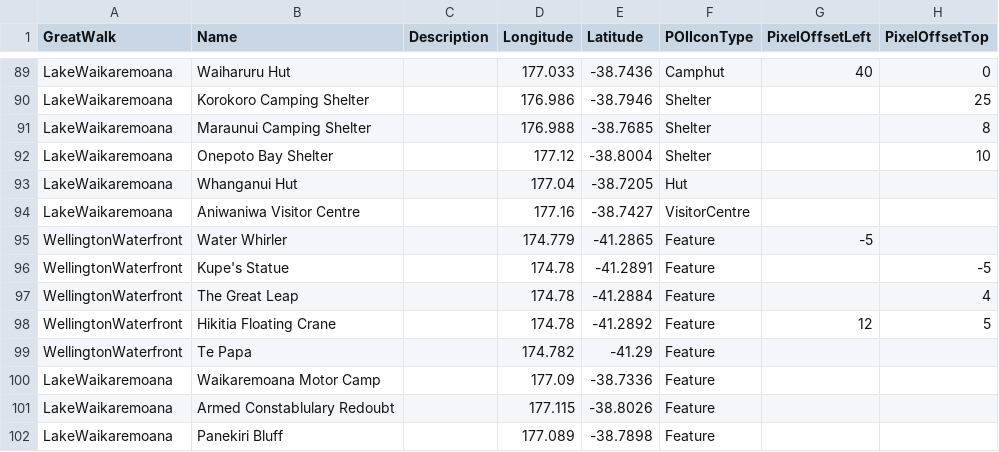
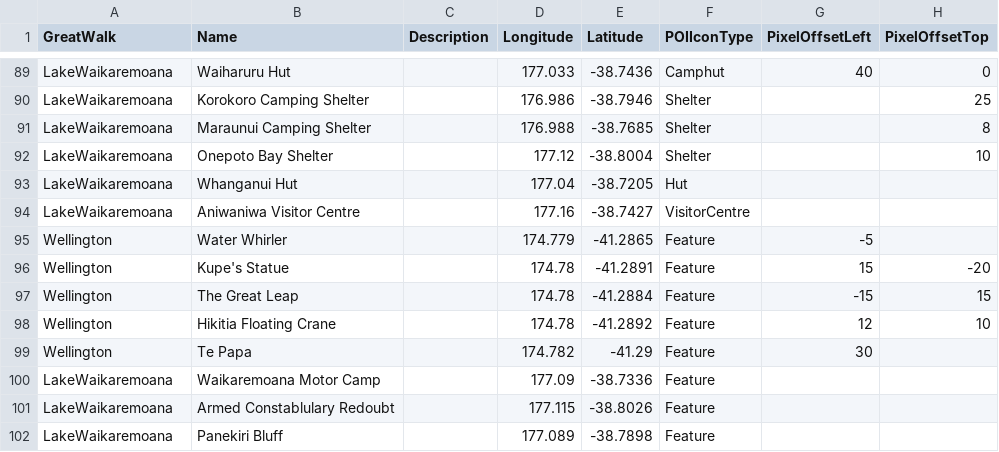
Before and after one commit to greatwalks/greatwalks-builder, a CSV file: walks/poi.csv, drawn as a sheet; only a part is shown, gaps mark what is left out.

```diff
--- a/walks/poi.csv
+++ b/walks/poi.csv
@@ -95,7 +95,7 @@ LakeWaikaremoana,Whanganui Hut,,177.04,-38.7205,Hut,,
 LakeWaikaremoana,Aniwaniwa Visitor Centre,,177.16,-38.7427,VisitorCentre,,
-WellingtonWaterfront,Water Whirler,,174.779,-41.2865,Feature,-5,
-WellingtonWaterfront,Kupe's Statue,,174.78,-41.2891,Feature,,-5
-WellingtonWaterfront,The Great Leap,,174.78,-41.2884,Feature,,4
-WellingtonWaterfront,Hikitia Floating Crane,,174.78,-41.2892,Feature,12,5
-WellingtonWaterfront,Te Papa,,174.782,-41.29,Feature,,
+Wellington,Water Whirler,,174.779,-41.2865,Feature,-5,
+Wellington,Kupe's Statue,,174.78,-41.2891,Feature,15,-20
+Wellington,The Great Leap,,174.78,-41.2884,Feature,-15,15
+Wellington,Hikitia Floating Crane,,174.78,-41.2892,Feature,12,10
+Wellington,Te Papa,,174.782,-41.29,Feature,30,
 LakeWaikaremoana,Waikaremoana Motor Camp,,177.09,-38.7336,Feature,,
```
Also changed, not shown: walks/Wellington/locations.csv, 10 other files.
